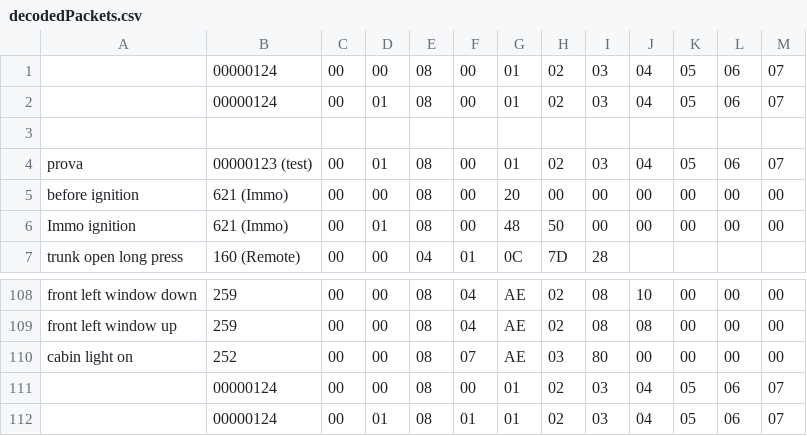
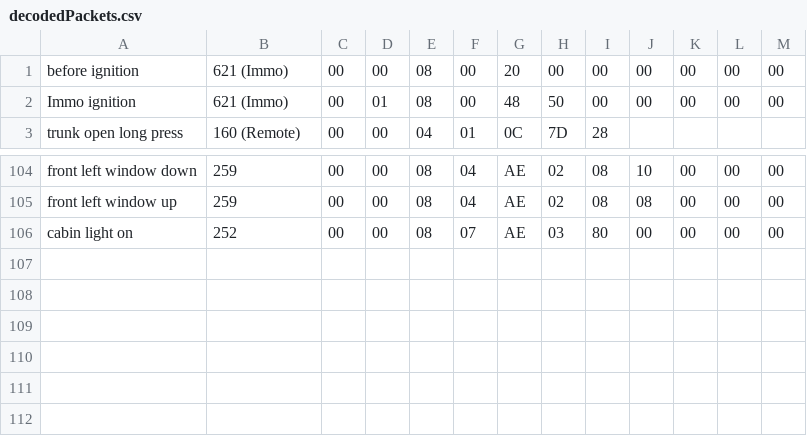
Before and after one commit to adamtheone/canDrive, a CSV file: 02_canSniffer_GUI/save/decodedPackets.csv, drawn as a sheet; only a part is shown, gaps mark what is left out.

```diff
--- a/02_canSniffer_GUI/save/decodedPackets.csv
+++ b/02_canSniffer_GUI/save/decodedPackets.csv
@@ -1,5 +1 @@
-,00000124,00,00,08,00,01,02,03,04,05,06,07
-,00000124,00,01,08,00,01,02,03,04,05,06,07
-,,,,,,,,,,,,
-prova,00000123 (test),00,01,08,00,01,02,03,04,05,06,07
 before ignition,621 (Immo),00,00,08,00,20,00,00,00,00,00,00
@@ -110,3 +106 @@ front left window up,259,00,00,08,04,AE,02,08,08,00,00,00
 cabin light on,252,00,00,08,07,AE,03,80,00,00,00,00
-,00000124,00,00,08,00,01,02,03,04,05,06,07
-,00000124,00,01,08,01,01,02,03,04,05,06,07
```
Also changed, not shown: 5 other files.
